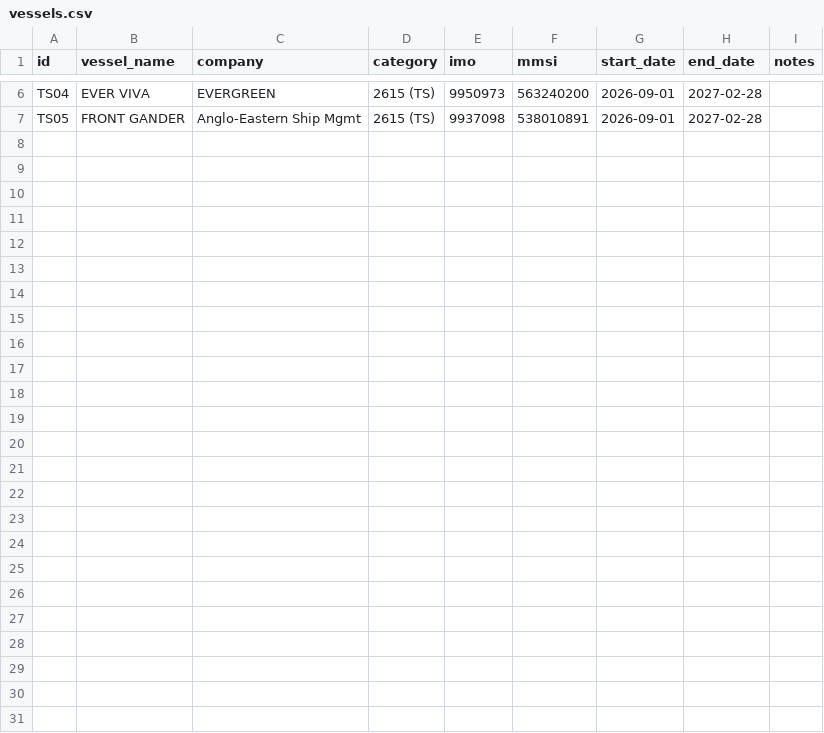
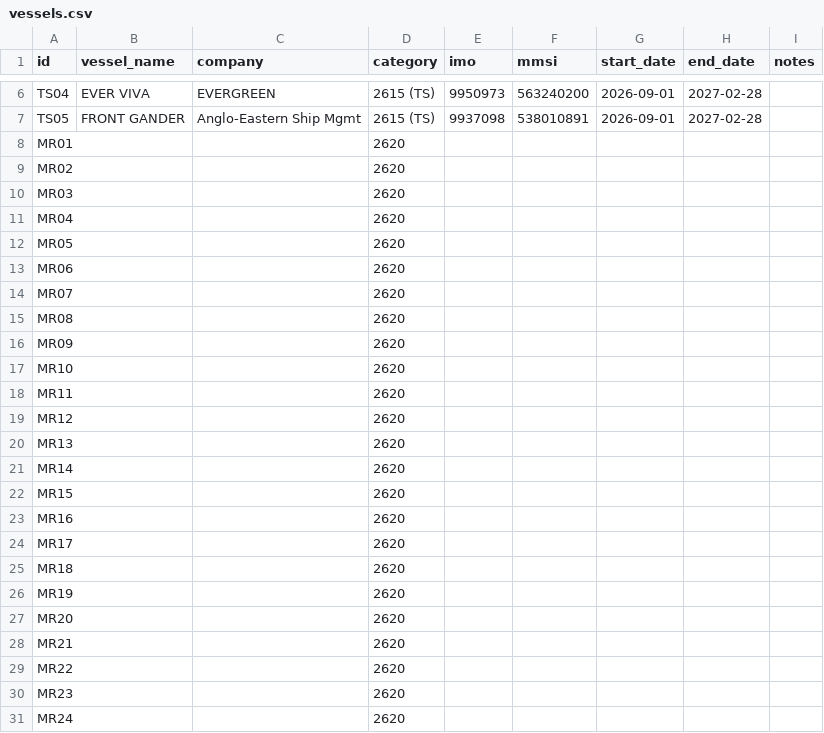
Before and after one commit to LiewHL/vessel-tracker, a CSV file: vessels.csv, drawn as a sheet; only a part is shown, gaps mark what is left out; the diff covers the shown part only.

```diff
--- a/vessels.csv
+++ b/vessels.csv
@@ -7 +7,25 @@ TS04,EVER VIVA,EVERGREEN,2615 (TS),9950973,563240200,2026-09-01,2027-02-28,
 TS05,FRONT GANDER,Anglo-Eastern Ship Mgmt,2615 (TS),9937098,538010891,2026-09-01,2027-02-28,
+MR01,,,2620,,,,,
+MR02,,,2620,,,,,
+MR03,,,2620,,,,,
+MR04,,,2620,,,,,
+MR05,,,2620,,,,,
+MR06,,,2620,,,,,
+MR07,,,2620,,,,,
+MR08,,,2620,,,,,
+MR09,,,2620,,,,,
+MR10,,,2620,,,,,
+MR11,,,2620,,,,,
+MR12,,,2620,,,,,
+MR13,,,2620,,,,,
+MR14,,,2620,,,,,
+MR15,,,2620,,,,,
+MR16,,,2620,,,,,
+MR17,,,2620,,,,,
+MR18,,,2620,,,,,
+MR19,,,2620,,,,,
+MR20,,,2620,,,,,
+MR21,,,2620,,,,,
+MR22,,,2620,,,,,
+MR23,,,2620,,,,,
+MR24,,,2620,,,,,
```
Also changed, not shown: 1 edited cell elsewhere in this file, 5 other files.
